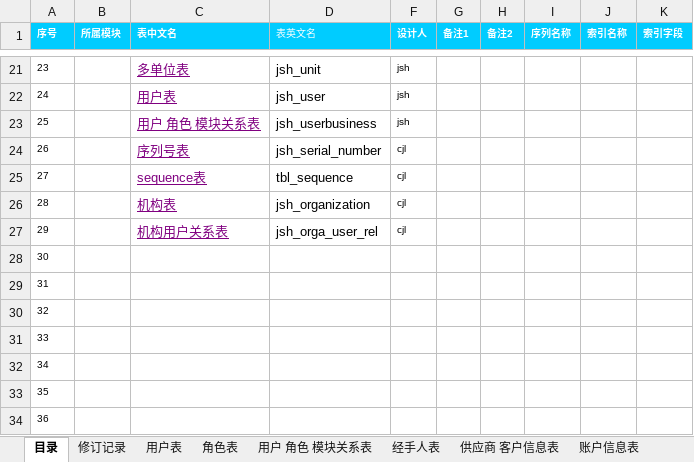
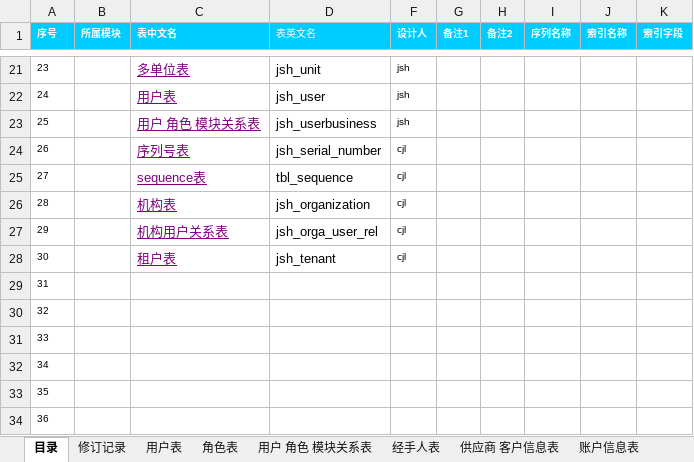
Before and after one commit to jishenghua/jshERP, an Excel workbook: docs/华夏ERP数据库设计汇总.xlsx, sheet 目录, drawn as a sheet; only a part is shown, gaps mark what is left out; values as stored, in another font and other column widths than the file's, no borders; the diff names each change by its address in the sheet, - before the commit and + after, or states it on an @@ line.

```diff
--- a/docs/华夏ERP数据库设计汇总.xlsx (sheet 目录)
+++ b/docs/华夏ERP数据库设计汇总.xlsx (sheet 目录)
-C28 (表中文名): (empty)
+C28 (表中文名): 租户表
-D28 (表英文名): (empty)
+D28 (表英文名): jsh_tenant
-F28 (设计人): (empty)
+F28 (设计人): cjl
```
Also changed, not shown: sheet 修订记录, other sheet tabs, 3 other files.
